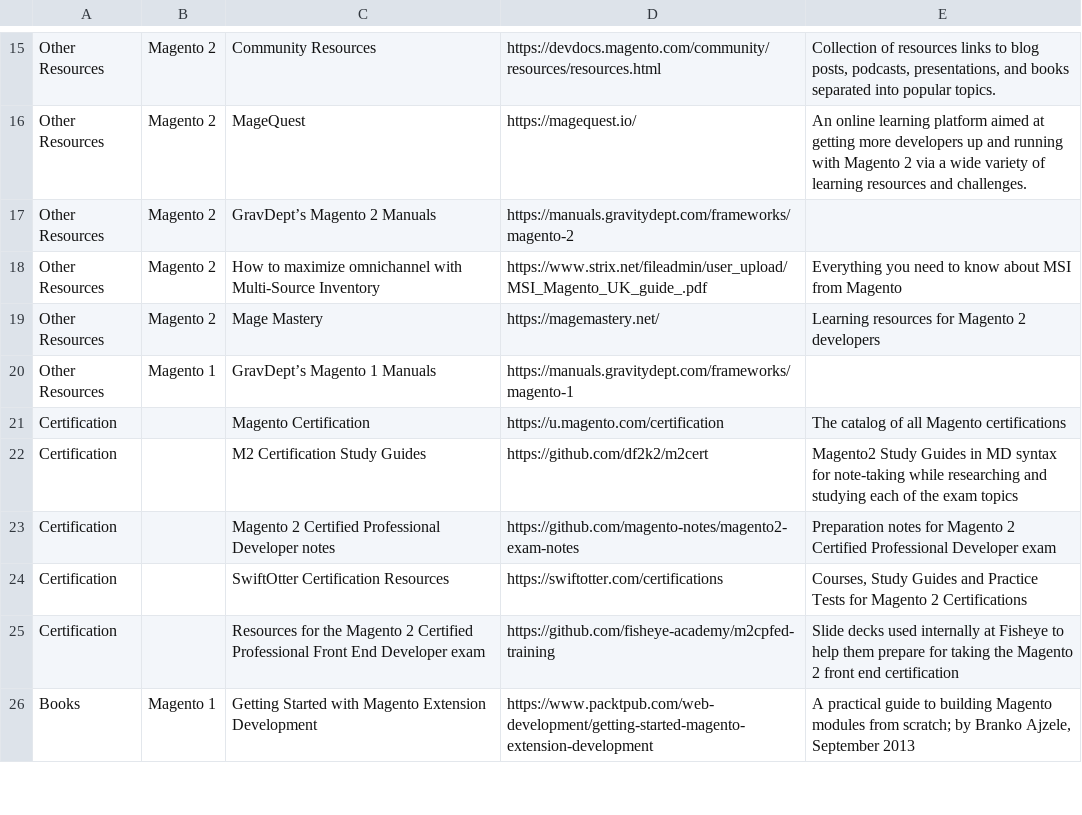
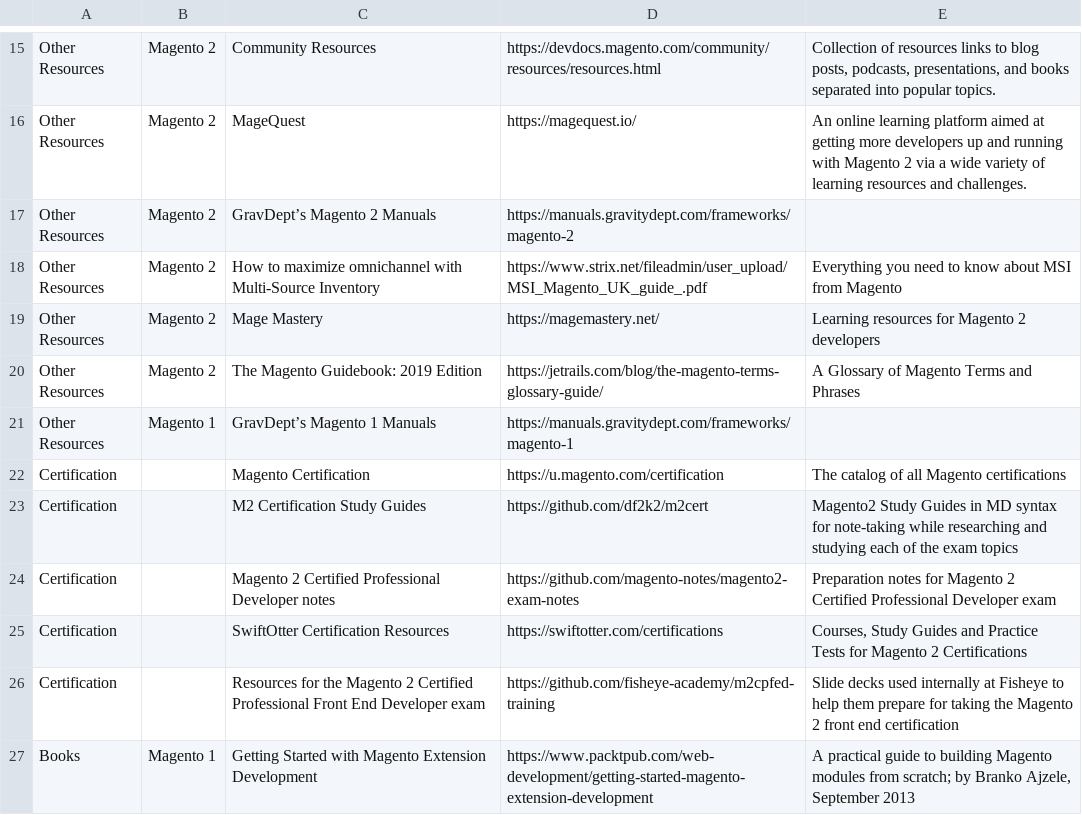
Before and after one commit to aleron75/mageres, a CSV file: resources.csv, drawn as a sheet; only a part is shown, gaps mark what is left out; the diff names each change by its address in the sheet, - before the commit and + after, or states it on an @@ line.

Commit message:
Add The Magento Guidebook

```diff
--- a/resources.csv
+++ b/resources.csv
+row 20: Other Resources | Magento 2 | The Magento Guidebook: 2019 Edition | https://jetrails.com/blog/the-magento-terms-glossary-guide/ | A Glossary of Magento Terms and Phrases
```
Also changed, not shown: 1 other file.
